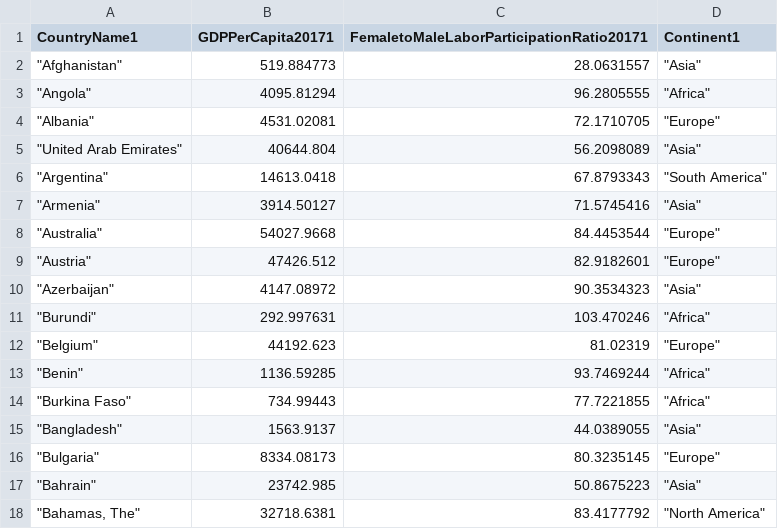
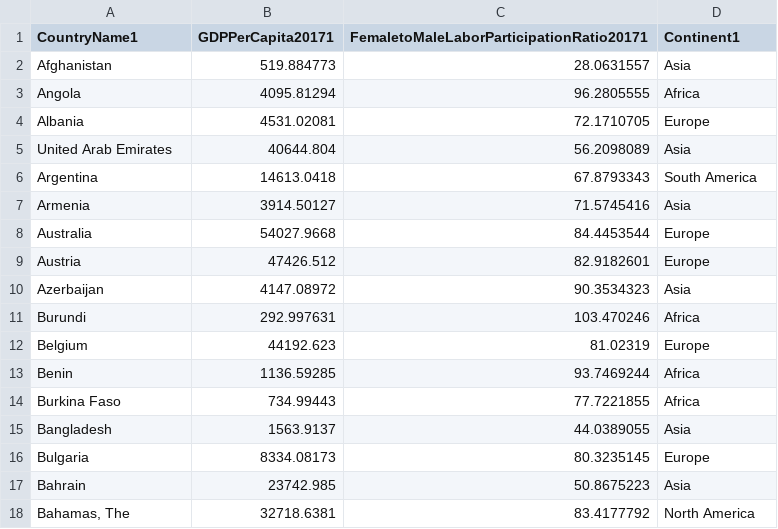
Before and after one commit to maryamsaleki/data, a CSV file: Book3.csv, drawn as a sheet; only a part is shown; the diff covers the shown part only.

Commit message:
Update Book3.csv

```diff
--- a/Book3.csv
+++ b/Book3.csv
@@ -1,18 +1,18 @@
 CountryName1,GDPPerCapita20171,FemaletoMaleLaborParticipationRatio20171,Continent1
-"""Afghanistan""",519.884773,28.0631557,"""Asia"""
-"""Angola""",4095.81294,96.2805555,"""Africa"""
-"""Albania""",4531.02081,72.1710705,"""Europe"""
-"""United Arab Emirates""",40644.804,56.2098089,"""Asia"""
-"""Argentina""",14613.0418,67.8793343,"""South America"""
-"""Armenia""",3914.50127,71.5745416,"""Asia"""
-"""Australia""",54027.9668,84.4453544,"""Europe"""
-"""Austria""",47426.512,82.9182601,"""Europe"""
-"""Azerbaijan""",4147.08972,90.3534323,"""Asia"""
-"""Burundi""",292.997631,103.470246,"""Africa"""
-"""Belgium""",44192.623,81.02319,"""Europe"""
-"""Benin""",1136.59285,93.7469244,"""Africa"""
-"""Burkina Faso""",734.99443,77.7221855,"""Africa"""
-"""Bangladesh""",1563.9137,44.0389055,"""Asia"""
-"""Bulgaria""",8334.08173,80.3235145,"""Europe"""
-"""Bahrain""",23742.985,50.8675223,"""Asia"""
-"""Bahamas, The""",32718.6381,83.4177792,"""North America"""
+"Afghanistan",519.884773,28.0631557,"Asia"
+"Angola",4095.81294,96.2805555,"Africa"
+"Albania",4531.02081,72.1710705,"Europe"
+"United Arab Emirates",40644.804,56.2098089,"Asia"
+"Argentina",14613.0418,67.8793343,"South America"
+"Armenia",3914.50127,71.5745416,"Asia"
+"Australia",54027.9668,84.4453544,"Europe"
+"Austria",47426.512,82.9182601,"Europe"
+"Azerbaijan",4147.08972,90.3534323,"Asia"
+"Burundi",292.997631,103.470246,"Africa"
+"Belgium",44192.623,81.02319,"Europe"
+"Benin",1136.59285,93.7469244,"Africa"
+"Burkina Faso",734.99443,77.7221855,"Africa"
+"Bangladesh",1563.9137,44.0389055,"Asia"
+"Bulgaria",8334.08173,80.3235145,"Europe"
+"Bahrain",23742.985,50.8675223,"Asia"
+"Bahamas, The",32718.6381,83.4177792,"North America"
```
Also changed, not shown: 24 edited cells elsewhere in this file.
